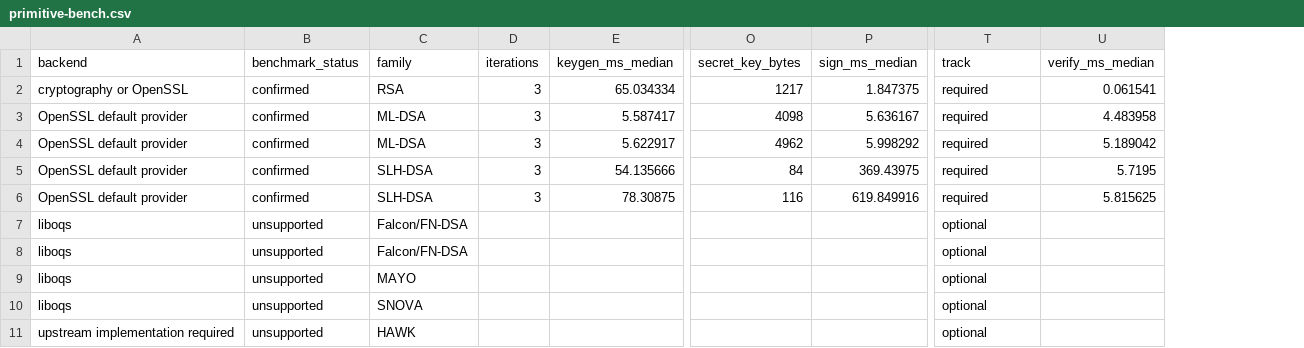
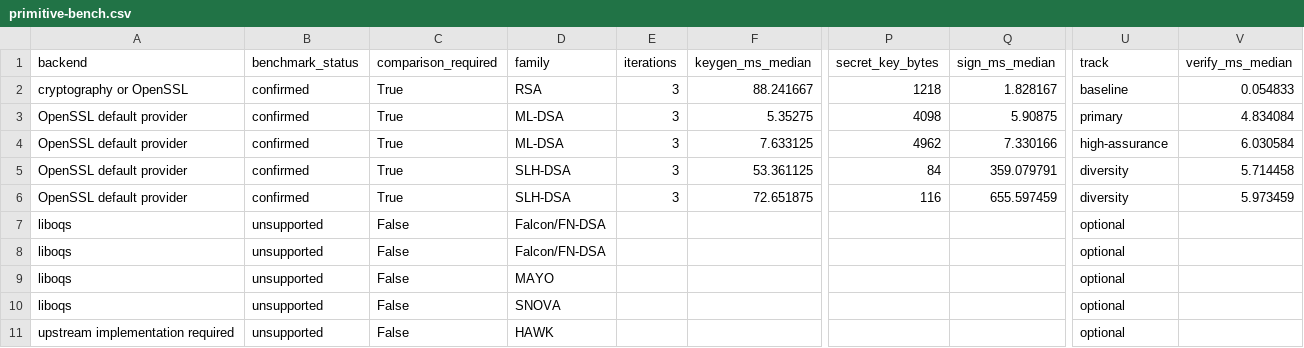
Before and after one commit to marokiki/pqc-rpki-lab, a CSV file: results/primitive-bench.csv, drawn as a sheet; only a part is shown, gaps mark what is left out; addresses are those after the commit; the diff names each change by its address in the sheet, - before the commit and + after, or states it on an @@ line.

Commit message:
Clarify algorithm selection tracks and exclusions

```diff
--- a/results/primitive-bench.csv
+++ b/results/primitive-bench.csv
+column C (comparison_required), rows 2-11: True | True | True | True | True | False | False | False | False | False
-F2 (keygen_ms_median): 65.034334
+F2 (keygen_ms_median): 88.241667
-P2 (secret_key_bytes): 1217
+P2 (secret_key_bytes): 1218
-Q2 (sign_ms_median): 1.847375
+Q2 (sign_ms_median): 1.828167
-U2 (track): required
+U2 (track): baseline
-V2 (verify_ms_median): 0.061541
+V2 (verify_ms_median): 0.054833
-F3 (keygen_ms_median): 5.587417
+F3 (keygen_ms_median): 5.35275
-Q3 (sign_ms_median): 5.636167
+Q3 (sign_ms_median): 5.90875
-U3 (track): required
+U3 (track): primary
-V3 (verify_ms_median): 4.483958
+V3 (verify_ms_median): 4.834084
-F4 (keygen_ms_median): 5.622917
+F4 (keygen_ms_median): 7.633125
-Q4 (sign_ms_median): 5.998292
+Q4 (sign_ms_median): 7.330166
-U4 (track): required
+U4 (track): high-assurance
-V4 (verify_ms_median): 5.189042
+V4 (verify_ms_median): 6.030584
-F5 (keygen_ms_median): 54.135666
+F5 (keygen_ms_median): 53.361125
-Q5 (sign_ms_median): 369.43975
+Q5 (sign_ms_median): 359.079791
-U5:U6 (track): required
+U5:U6 (track): diversity
-V5 (verify_ms_median): 5.7195
+V5 (verify_ms_median): 5.714458
-F6 (keygen_ms_median): 78.30875
+F6 (keygen_ms_median): 72.651875
-Q6 (sign_ms_median): 619.849916
+Q6 (sign_ms_median): 655.597459
-V6 (verify_ms_median): 5.815625
+V6 (verify_ms_median): 5.973459
```
Also changed, not shown: results/literature-comparison.csv, 20 other files.
